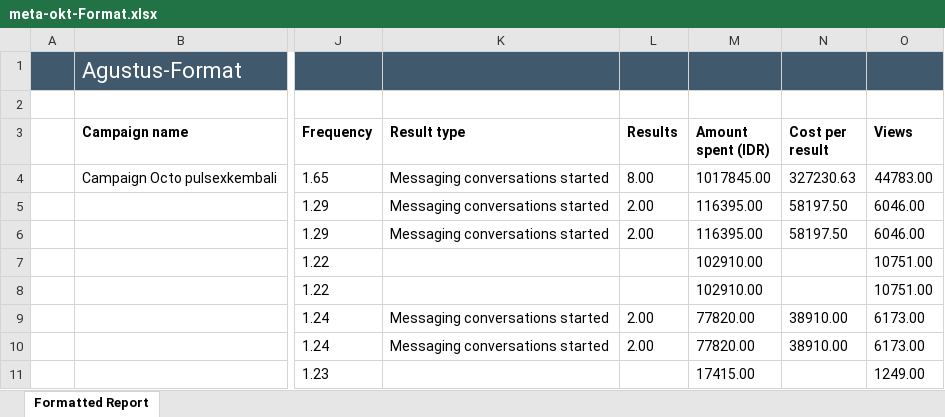
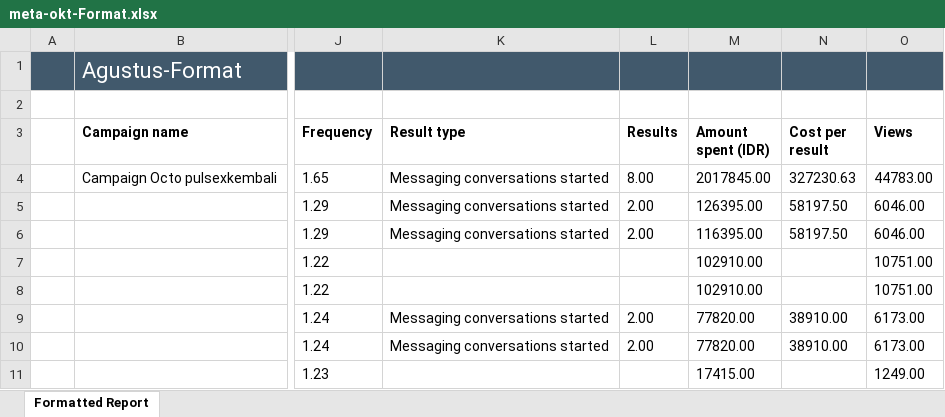
Before and after one commit to pulsegym-abie/ads-davina-sheets, an Excel workbook: back/storage/app/ads/2026-10/meta-okt-Format.xlsx, sheet Formatted Report, drawn as a sheet; only a part is shown, gaps mark what is left out; values as stored, in another font and other column widths than the file's, no borders; charts and pictures not drawn; the diff names each change by its address in the sheet, - before the commit and + after, or states it on an @@ line.

Commit message:
update-metaokt3

```diff
--- a/back/storage/app/ads/2026-10/meta-okt-Format.xlsx (sheet Formatted Report)
+++ b/back/storage/app/ads/2026-10/meta-okt-Format.xlsx (sheet Formatted Report)
-M4 (Amount spent (IDR)): 1017845.00
+M4 (Amount spent (IDR)): 2017845.00
-M5 (Amount spent (IDR)): 116395.00
+M5 (Amount spent (IDR)): 126395.00
```
